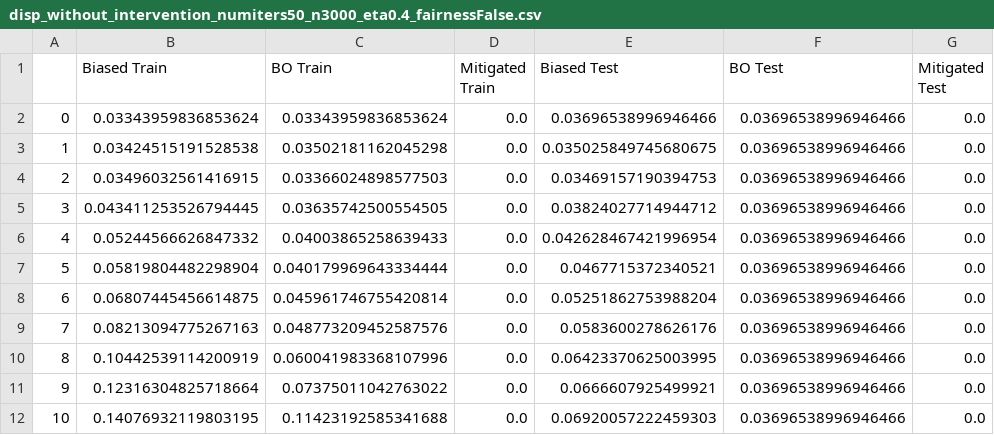
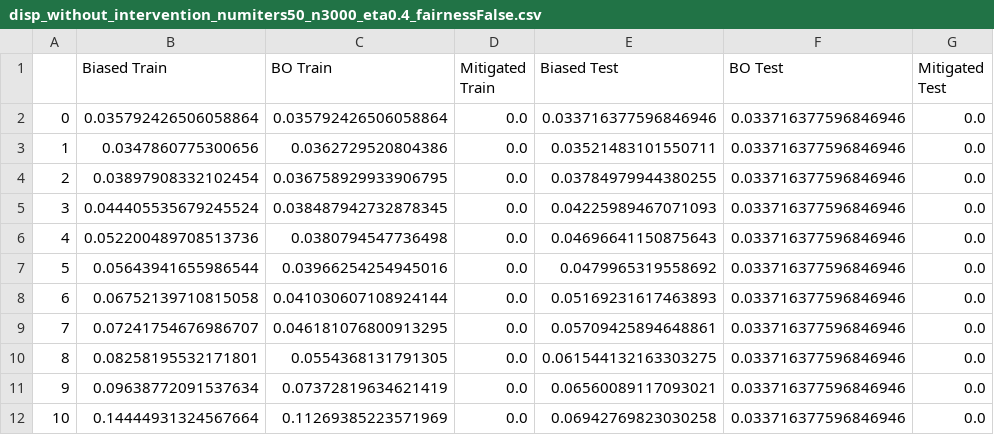
Before and after one commit to mnagired/fairness-sandbox, a CSV file: appendix_section4_post_process/disp_without_intervention_numiters50_n3000_eta0.4_fairnessFalse.csv, drawn as a sheet.

```diff
--- a/appendix_section4_post_process/disp_without_intervention_numiters50_n3000_eta0.4_fairnessFalse.csv
+++ b/appendix_section4_post_process/disp_without_intervention_numiters50_n3000_eta0.4_fairnessFalse.csv
@@ -1,12 +1,12 @@
 ,Biased Train,BO Train,Mitigated Train,Biased Test,BO Test,Mitigated Test
-0,0.03343959836853624,0.03343959836853624,0.0,0.03696538996946466,0.03696538996946466,0.0
-1,0.03424515191528538,0.03502181162045298,0.0,0.035025849745680675,0.03696538996946466,0.0
-2,0.03496032561416915,0.03366024898577503,0.0,0.03469157190394753,0.03696538996946466,0.0
-3,0.043411253526794445,0.03635742500554505,0.0,0.03824027714944712,0.03696538996946466,0.0
-4,0.05244566626847332,0.04003865258639433,0.0,0.042628467421996954,0.03696538996946466,0.0
-5,0.05819804482298904,0.040179969643334444,0.0,0.0467715372340521,0.03696538996946466,0.0
-6,0.06807445456614875,0.045961746755420814,0.0,0.05251862753988204,0.03696538996946466,0.0
-7,0.08213094775267163,0.048773209452587576,0.0,0.0583600278626176,0.03696538996946466,0.0
-8,0.10442539114200919,0.060041983368107996,0.0,0.06423370625003995,0.03696538996946466,0.0
-9,0.12316304825718664,0.07375011042763022,0.0,0.0666607925499921,0.03696538996946466,0.0
-10,0.14076932119803195,0.11423192585341688,0.0,0.06920057222459303,0.03696538996946466,0.0
+0,0.035792426506058864,0.035792426506058864,0.0,0.033716377596846946,0.033716377596846946,0.0
+1,0.0347860775300656,0.0362729520804386,0.0,0.03521483101550711,0.033716377596846946,0.0
+2,0.03897908332102454,0.036758929933906795,0.0,0.03784979944380255,0.033716377596846946,0.0
+3,0.044405535679245524,0.038487942732878345,0.0,0.04225989467071093,0.033716377596846946,0.0
+4,0.052200489708513736,0.0380794547736498,0.0,0.04696641150875643,0.033716377596846946,0.0
+5,0.05643941655986544,0.03966254254945016,0.0,0.0479965319558692,0.033716377596846946,0.0
+6,0.06752139710815058,0.041030607108924144,0.0,0.05169231617463893,0.033716377596846946,0.0
+7,0.07241754676986707,0.046181076800913295,0.0,0.05709425894648861,0.033716377596846946,0.0
+8,0.08258195532171801,0.0554368131791305,0.0,0.061544132163303275,0.033716377596846946,0.0
+9,0.09638772091537634,0.07372819634621419,0.0,0.06560089117093021,0.033716377596846946,0.0
+10,0.14444931324567664,0.11269385223571969,0.0,0.06942769823030258,0.033716377596846946,0.0
```
Also changed, not shown: appendix_section4_post_process/acc_without_intervention_numiters50_n30000_eta0.4_fairnessFalse.csv, appendix_section4_post_process/acc_without_intervention_numiters50_n3000_eta0.4_fairnessFalse.csv, 50 other files.
